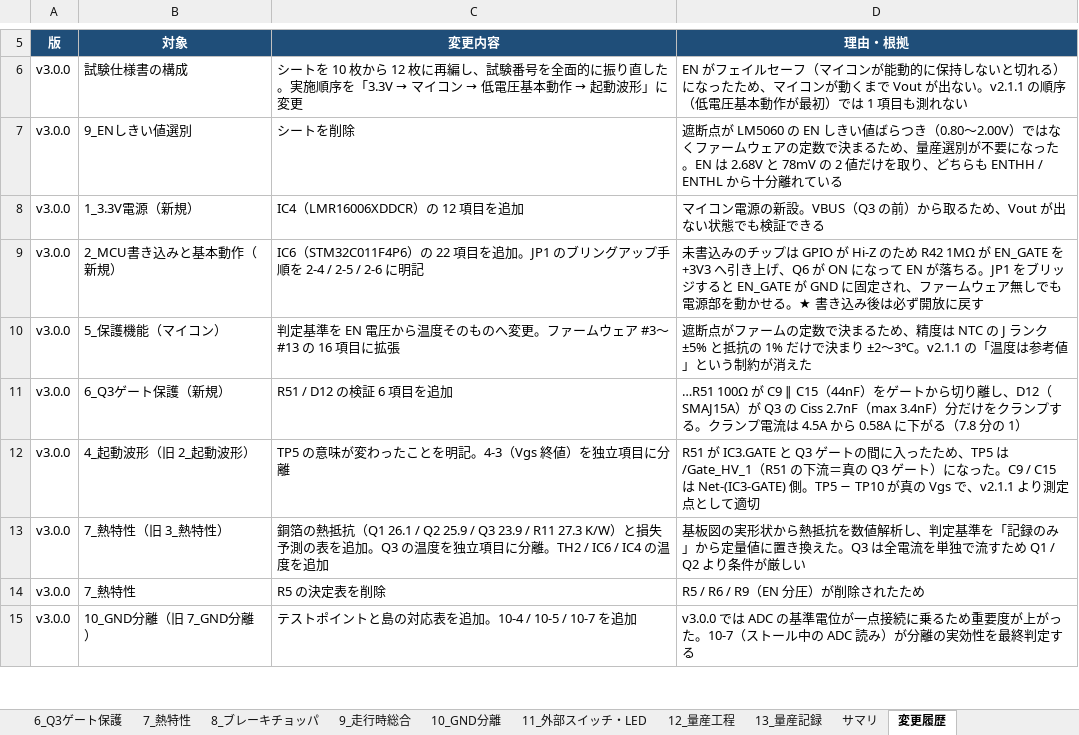
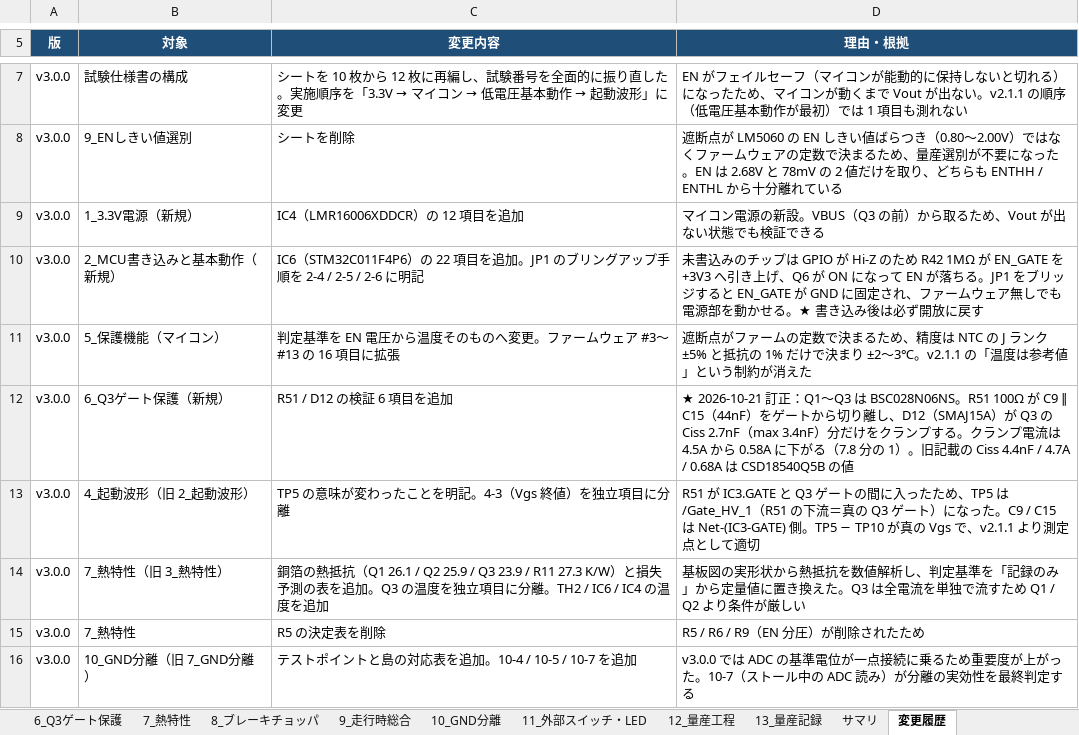
Before and after one commit to sonatine726/MizuniGoal_PowerController_Docs, an Excel workbook: MizuniGoal_PowerController_v3_0_0_試験記録シート_rev2.xlsx, sheet 変更履歴, drawn as a sheet; only a part is shown, gaps mark what is left out; values as stored, in another font and other column widths than the file's, no borders; addresses are those after the commit; the diff covers the shown part only; the diff names each change by its address in the sheet, - before the commit and + after, or states it on an @@ line.

```diff
--- a/MizuniGoal_PowerController_v3_0_0_試験記録シート_rev2.xlsx (sheet 変更履歴)
+++ b/MizuniGoal_PowerController_v3_0_0_試験記録シート_rev2.xlsx (sheet 変更履歴)
-D12 (理由・根拠): …R51 100Ω が C9 ∥ C15（44nF）をゲートから切り離し、D12（SMAJ15A）が Q3 の Ciss 2.7nF（max 3.4nF）分だけをクランプする。クランプ電流は 4.5A から 0.58A に下がる（7.8 分の 1）
+D12 (理由・根拠): ★ 2026-10-21 訂正：Q1〜Q3 は BSC028N06NS。R51 100Ω が C9 ∥ C15（44nF）をゲートから切り離し、D12（SMAJ15A）が Q3 の Ciss 2.7nF（max 3.4nF）分だけをクランプする。クランプ電流は 4.5A から 0.58A に下がる（7.8 分の 1）。旧記載の Ciss 4.4nF / 4.7A / 0.68A は CSD18540Q5B の値
```
Also changed, not shown: 2 added rows, 4 removed rows and 3 edited cells elsewhere in this sheet, sheet 0_通電前確認, sheet 9_走行時総合, sheet 10_GND分離, sheet サマリ, sheet 7_熱特性, sheet 1_3.3V電源, 5 more sheets, 5 other files.
